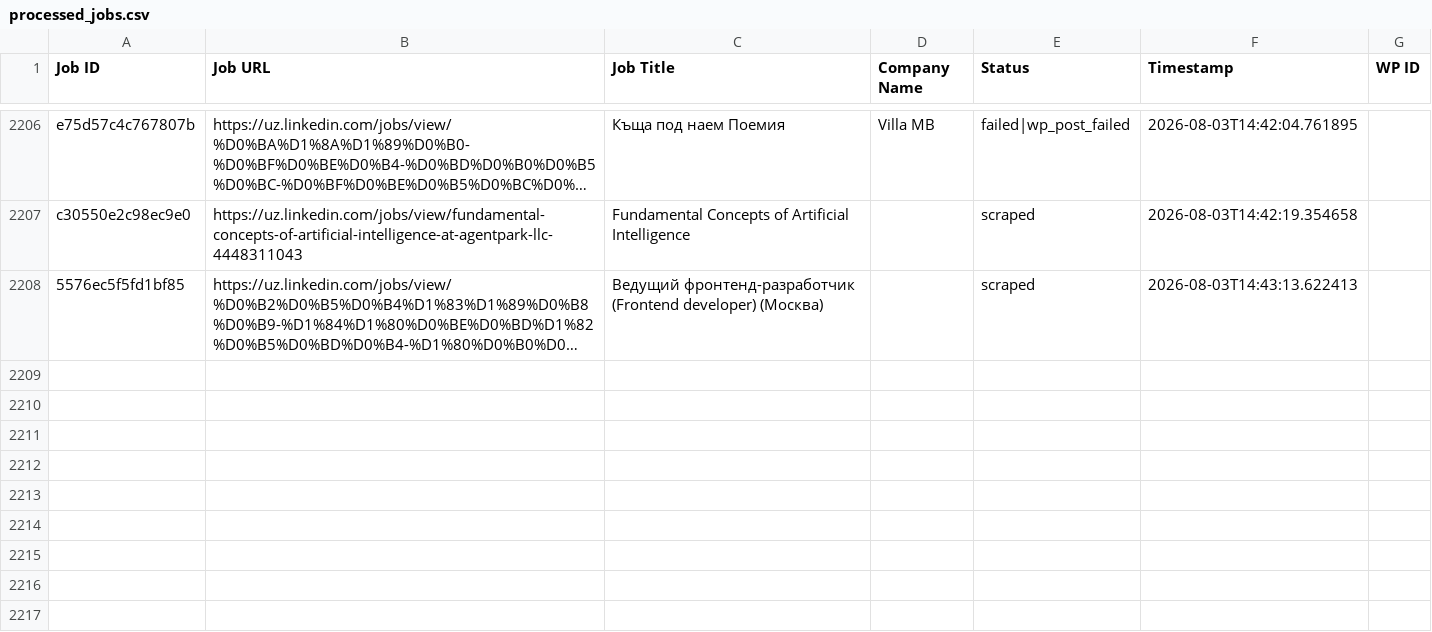
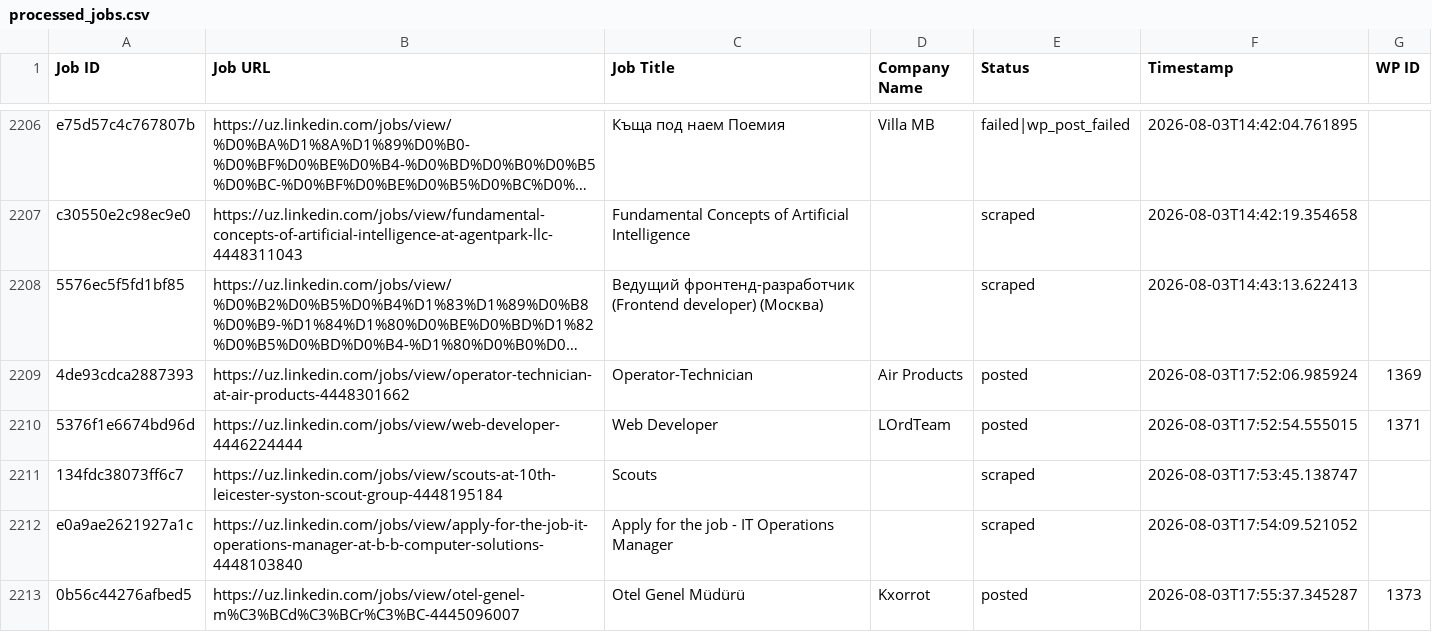
Before and after one commit to innovationinc2000/uz, a CSV file: processed_jobs.csv, drawn as a sheet; only a part is shown, gaps mark what is left out; long unchanged cells end in …; the diff names each change by its address in the sheet, - before the commit and + after, or states it on an @@ line.

```diff
--- a/processed_jobs.csv
+++ b/processed_jobs.csv
+row 2209: 4de93cdca2887393 | https://uz.linkedin.com/jobs/view/operator-technician-at-air-products-4448301662 | Operator-Technician | Air Products | posted | 2026-08-03T17:52:06.985924 | 1369
+row 2210: 5376f1e6674bd96d | https://uz.linkedin.com/jobs/view/web-developer-4446224444 | Web Developer | LOrdTeam | posted | 2026-08-03T17:52:54.555015 | 1371
+row 2211: 134fdc38073ff6c7 | https://uz.linkedin.com/jobs/view/scouts-at-10th-leicester-syston-scout-group-4448195184 | Scouts |  | scraped | 2026-08-03T17:53:45.138747
+row 2212: e0a9ae2621927a1c | https://uz.linkedin.com/jobs/view/apply-for-the-job-it-operations-manager-at-b-b-computer-solutions-4448103840 | Apply for the job - IT Operations Manager |  | scraped | 2026-08-03T17:54:09.521052
+row 2213: 0b56c44276afbed5 | https://uz.linkedin.com/jobs/view/otel-genel-m%C3%BCd%C3%BCr%C3%BC-4445096007 | Otel Genel Müdürü | Kxorrot | posted | 2026-08-03T17:55:37.345287 | 1373
```
